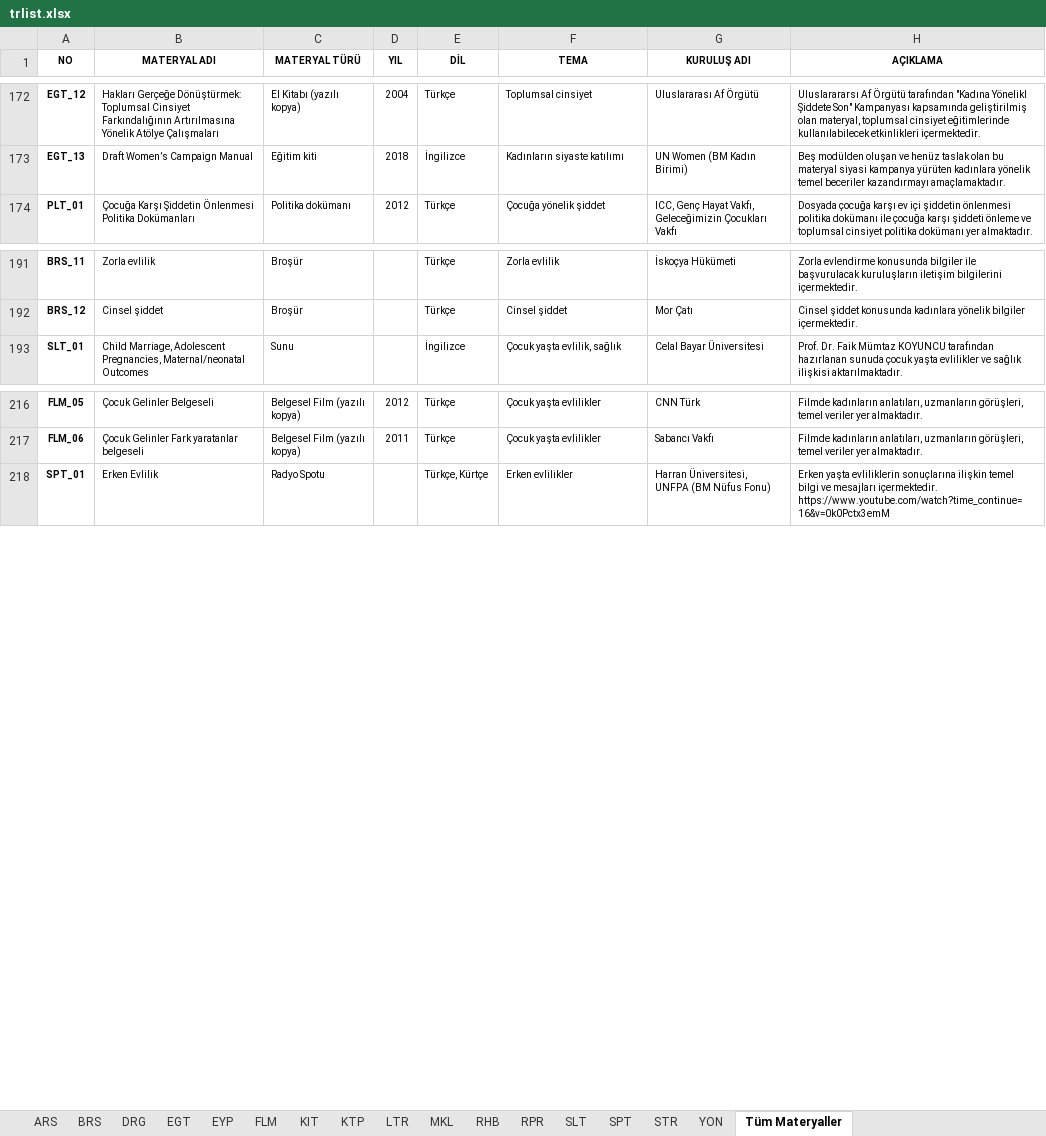
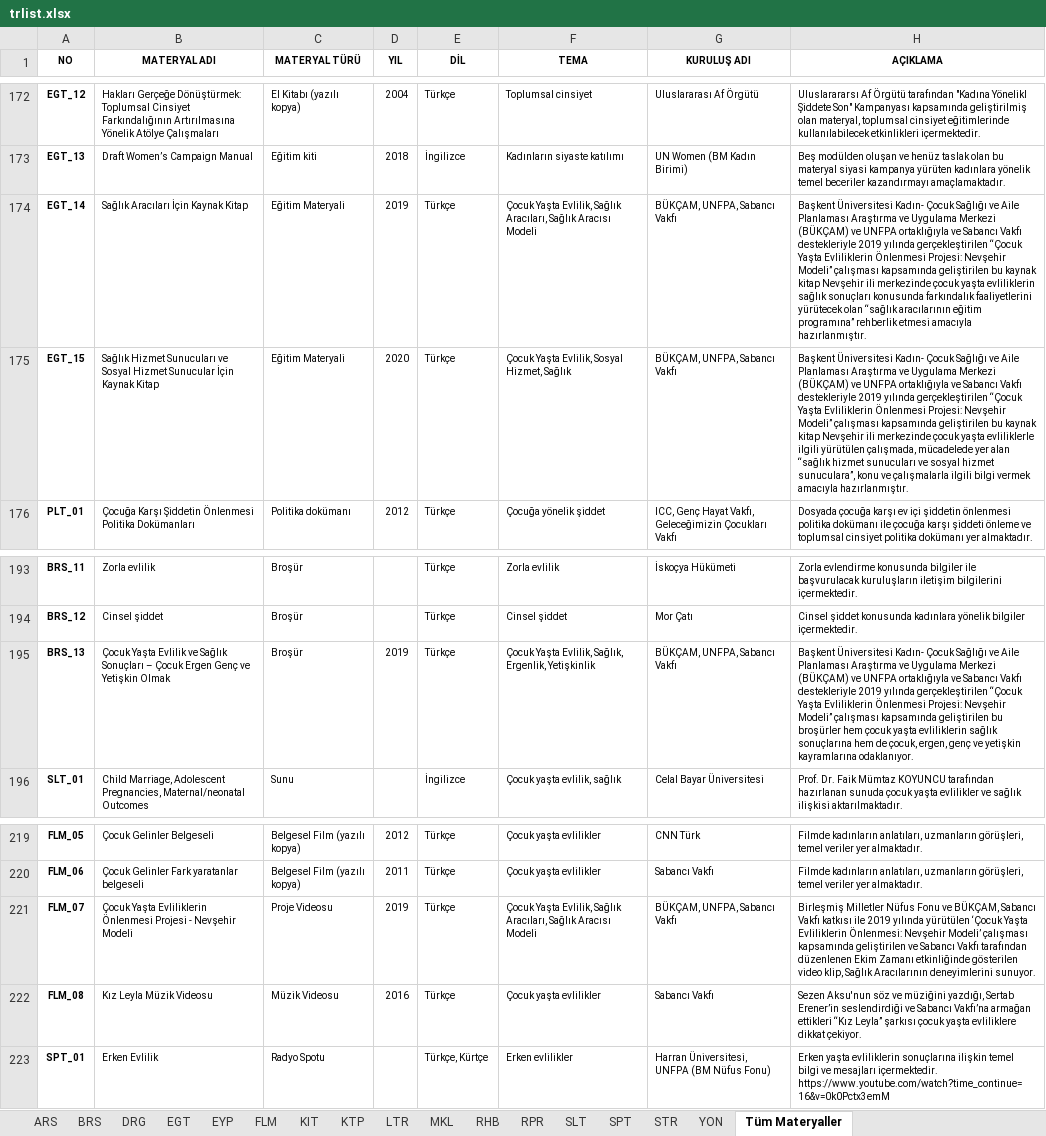
Before and after one commit to gokhanozdemir/cocukyastaevliligeson-unfpa, an Excel workbook: downloads/trlist.xlsx, sheet Tüm Materyaller, drawn as a sheet; only a part is shown, gaps mark what is left out; values as stored, in another font and other column widths than the file's, no borders; the diff names each change by its address in the sheet, - before the commit and + after, or states it on an @@ line.

Commit message:
Idle pages deleted
BRS13 EGT14 &15 FLM7 &8 submitted
Tr and Eng Material List updated accordingly
Material form added to the main page

```diff
--- a/downloads/trlist.xlsx (sheet Tüm Materyaller)
+++ b/downloads/trlist.xlsx (sheet Tüm Materyaller)
+row 174: EGT_14 | Sağlık Aracıları İçin Kaynak Kitap | Eğitim Materyali | 2019 | Türkçe | Çocuk Yaşta Evlilik, Sağlık Aracıları, Sağlık Aracısı Modeli | BÜKÇAM, UNFPA, Sabancı Vakfı | Başkent Üniversitesi Kadın- Çocuk Sağlığı ve Aile Planlaması Araştırma ve Uygulama Merkezi (BÜKÇAM) ve UNFPA ortaklığıyla ve Sabancı Vakfı destekleriyle 2019 yılında gerçekleştirilen “Çocuk Yaşta Evliliklerin Önlenmesi Projesi: Nevşehir Modeli” çalışması kapsamında geliştirilen bu kaynak kitap Nevşehir ili merkezinde çocuk yaşta evliliklerin sağlık sonuçları konusunda farkındalık faaliyetlerini yürütecek olan “sağlık aracılarının eğitim programına” rehberlik etmesi amacıyla hazırlanmıştır.
+row 175: EGT_15 | Sağlık Hizmet Sunucuları ve Sosyal Hizmet Sunucular İçin Kaynak Kitap | Eğitim Materyali | 2020 | Türkçe | Çocuk Yaşta Evlilik, Sosyal Hizmet, Sağlık | BÜKÇAM, UNFPA, Sabancı Vakfı | Başkent Üniversitesi Kadın- Çocuk Sağlığı ve Aile Planlaması Araştırma ve Uygulama Merkezi (BÜKÇAM) ve UNFPA ortaklığıyla ve Sabancı Vakfı destekleriyle 2019 yılında gerçekleştirilen “Çocuk Yaşta Evliliklerin Önlenmesi Projesi: Nevşehir Modeli” çalışması kapsamında geliştirilen bu kaynak kitap Nevşehir ili merkezinde çocuk yaşta evliliklerle ilgili yürütülen çalışmada, mücadelede yer alan “sağlık hizmet sunucuları ve sosyal hizmet sunuculara”, konu ve çalışmalarla ilgili bilgi vermek amacıyla hazırlanmıştır.
+row 195: BRS_13 | Çocuk Yaşta Evlilik ve Sağlık Sonuçları – Çocuk Ergen Genç ve Yetişkin Olmak | Broşür | 2019 | Türkçe | Çocuk Yaşta Evlilik, Sağlık, Ergenlik, Yetişkinlik | BÜKÇAM, UNFPA, Sabancı Vakfı | Başkent Üniversitesi Kadın- Çocuk Sağlığı ve Aile Planlaması Araştırma ve Uygulama Merkezi (BÜKÇAM) ve UNFPA ortaklığıyla ve Sabancı Vakfı destekleriyle 2019 yılında gerçekleştirilen “Çocuk Yaşta Evliliklerin Önlenmesi Projesi: Nevşehir Modeli” çalışması kapsamında geliştirilen bu broşürler hem çocuk yaşta evliliklerin sağlık sonuçlarına hem de çocuk, ergen, genç ve yetişkin kayramlarına odaklanıyor.
+row 221: FLM_07 | Çocuk Yaşta Evliliklerin Önlenmesi Projesi - Nevşehir Modeli | Proje Videosu | 2019 | Türkçe | Çocuk Yaşta Evlilik, Sağlık Aracıları, Sağlık Aracısı Modeli | BÜKÇAM, UNFPA, Sabancı Vakfı | Birleşmiş Milletler Nüfus Fonu ve BÜKÇAM, Sabancı Vakfı katkısı ile 2019 yılında yürütülen ‘Çocuk Yaşta Evliliklerin Önlenmesi: Nevşehir Modeli’ çalışması kapsamında geliştirilen ve Sabancı Vakfı tarafından düzenlenen Ekim Zamanı etkinliğinde gösterilen video klip, Sağlık Aracılarının deneyimlerini sunuyor.
+row 222: FLM_08 | Kız Leyla Müzik Videosu | Müzik Videosu | 2016 | Türkçe | Çocuk yaşta evlilikler | Sabancı Vakfı | Sezen Aksu'nun söz ve müziğini yazdığı, Sertab Erener’in seslendirdiği ve Sabancı Vakfı’na armağan ettikleri “Kız Leyla” şarkısı çocuk yaşta evliliklere dikkat çekiyor.
```
Also changed, not shown: sheet FLM, sheet EGT, sheet BRS, downloads/englist1.xlsx, 24 other files.
